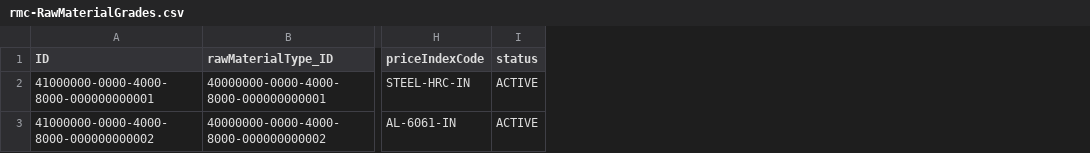
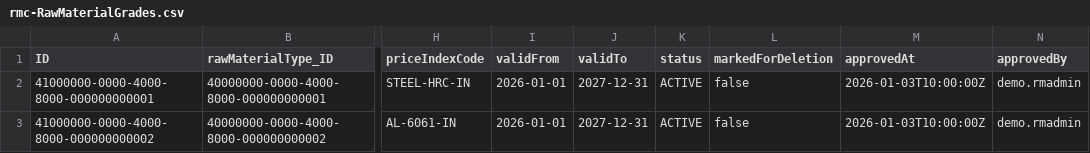
Before and after one commit to Shubhamkumar1009/RMCM, a CSV file: db/data/rmc-RawMaterialGrades.csv, drawn as a sheet; only a part is shown, gaps mark what is left out; the diff names each change by its address in the sheet, - before the commit and + after, or states it on an @@ line.

```diff
--- a/db/data/rmc-RawMaterialGrades.csv
+++ b/db/data/rmc-RawMaterialGrades.csv
+column I (validFrom), rows 2-3: 2026-01-01 | 2026-01-01
+column J (validTo), rows 2-3: 2027-12-31 | 2027-12-31
+column L (markedForDeletion), rows 2-3: false | false
+column M (approvedAt), rows 2-3: 2026-01-03T10:00:00Z | 2026-01-03T10:00:00Z
+column N (approvedBy), rows 2-3: demo.rmadmin | demo.rmadmin
```
Also changed, not shown: db/data/rmc-ApprovalPolicies.csv, db/data/rmc-PartConstituents.csv, 36 other files.
